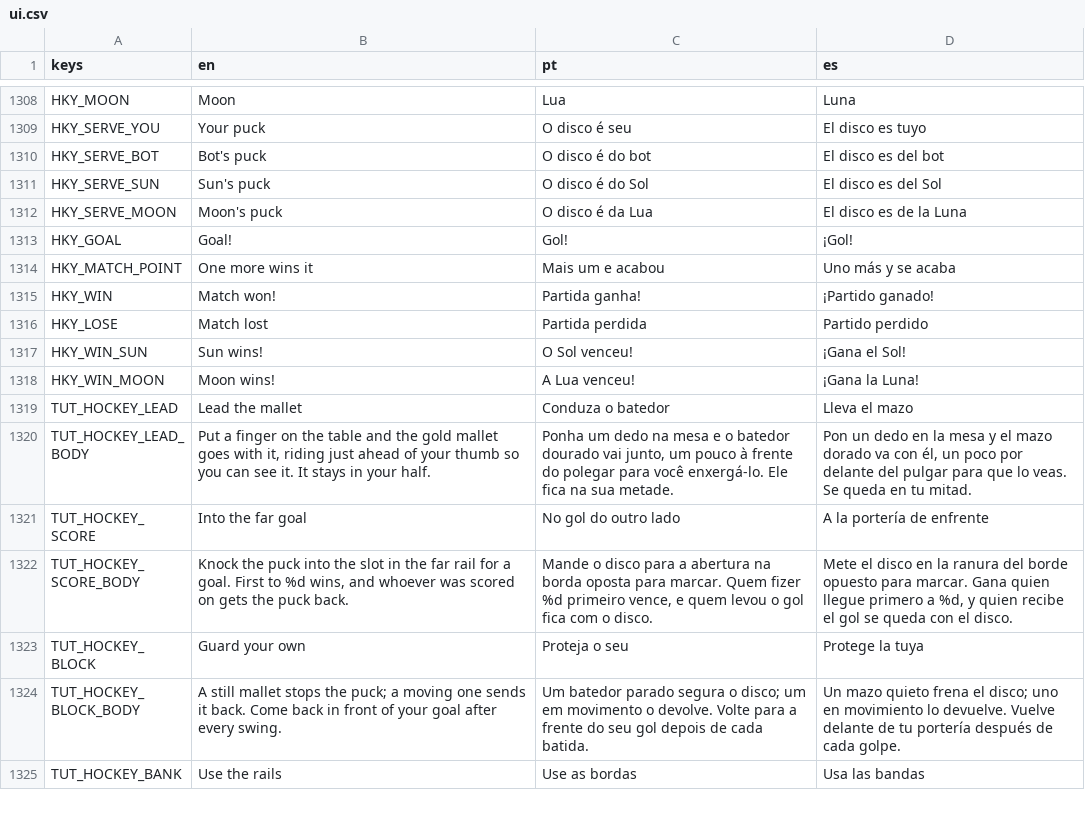
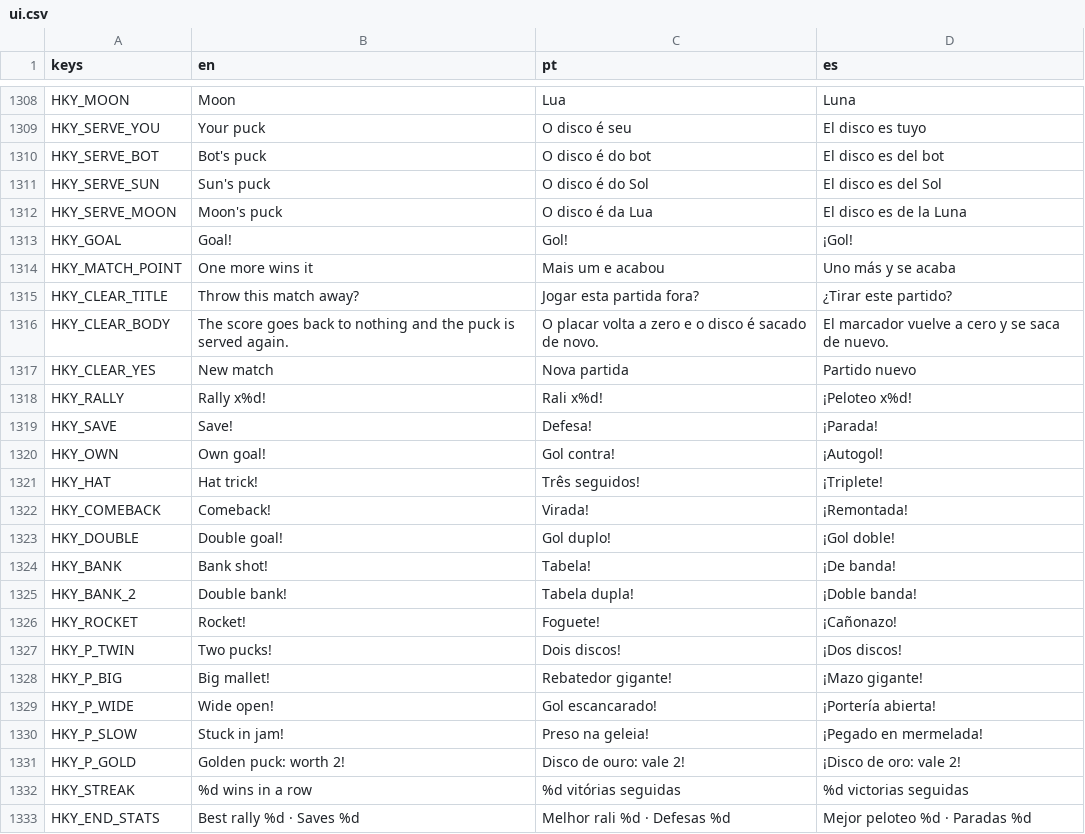
Before and after one commit to flavioriper/daily-games, a CSV file: locale/ui.csv, drawn as a sheet; only a part is shown, gaps mark what is left out; the shorter side is filled out with more unchanged rows; the diff covers the shown part only.

Commit message:
feat(hockey): the power table, laid as the daily boards -- the user, 2026-10-31: way better to play, way funnier, nobody likes it now, use the web, wire the layout as the daily ones. Tokens on four spots as EA's table has them, a second puck as Namco's multi-puck table, a big mallet, a goal stood open, an arm stuck in jam, a golden puck worth 2 to whoever scores; a goal with a puck left does not stop play. Goals are named (own goal, hat trick, comeback, bank, rocket), saves and rallies called, a jolt, slow motion on a match ball, the moon talks, a streak on the card. Floor full rect, bar and tools row, score on the pill, the table as large as it goes, the bin asks. Probe OK, 18 power matches ended with every token taken and the higher level 18 of 18, 106-116 draw calls on the phone's driver; not on a phone, not heard

```diff
--- a/locale/ui.csv
+++ b/locale/ui.csv
@@ -1314 +1314,20 @@ HKY_GOAL,Goal!,Gol!,¡Gol!
 HKY_MATCH_POINT,One more wins it,Mais um e acabou,Uno más y se acaba
+HKY_CLEAR_TITLE,Throw this match away?,Jogar esta partida fora?,¿Tirar este partido?
+HKY_CLEAR_BODY,The score goes back to nothing and the puck is served again.,O placar volta a zero e o disco é sacado de novo.,El marcador vuelve a cero y se saca de nuevo.
+HKY_CLEAR_YES,New match,Nova partida,Partido nuevo
+HKY_RALLY,Rally x%d!,Rali x%d!,¡Peloteo x%d!
+HKY_SAVE,Save!,Defesa!,¡Parada!
+HKY_OWN,Own goal!,Gol contra!,¡Autogol!
+HKY_HAT,Hat trick!,Três seguidos!,¡Triplete!
+HKY_COMEBACK,Comeback!,Virada!,¡Remontada!
+HKY_DOUBLE,Double goal!,Gol duplo!,¡Gol doble!
+HKY_BANK,Bank shot!,Tabela!,¡De banda!
+HKY_BANK_2,Double bank!,Tabela dupla!,¡Doble banda!
+HKY_ROCKET,Rocket!,Foguete!,¡Cañonazo!
+HKY_P_TWIN,Two pucks!,Dois discos!,¡Dos discos!
+HKY_P_BIG,Big mallet!,Rebatedor gigante!,¡Mazo gigante!
+HKY_P_WIDE,Wide open!,Gol escancarado!,¡Portería abierta!
+HKY_P_SLOW,Stuck in jam!,Preso na geleia!,¡Pegado en mermelada!
+HKY_P_GOLD,Golden puck: worth 2!,Disco de ouro: vale 2!,¡Disco de oro: vale 2!
+HKY_STREAK,%d wins in a row,%d vitórias seguidas,%d victorias seguidas
+HKY_END_STATS,Best rally %d  ·  Saves %d,Melhor rali %d  ·  Defesas %d,Mejor peloteo %d  ·  Paradas %d
```
Also changed, not shown: 20 added rows elsewhere in this file, 11 other files.
